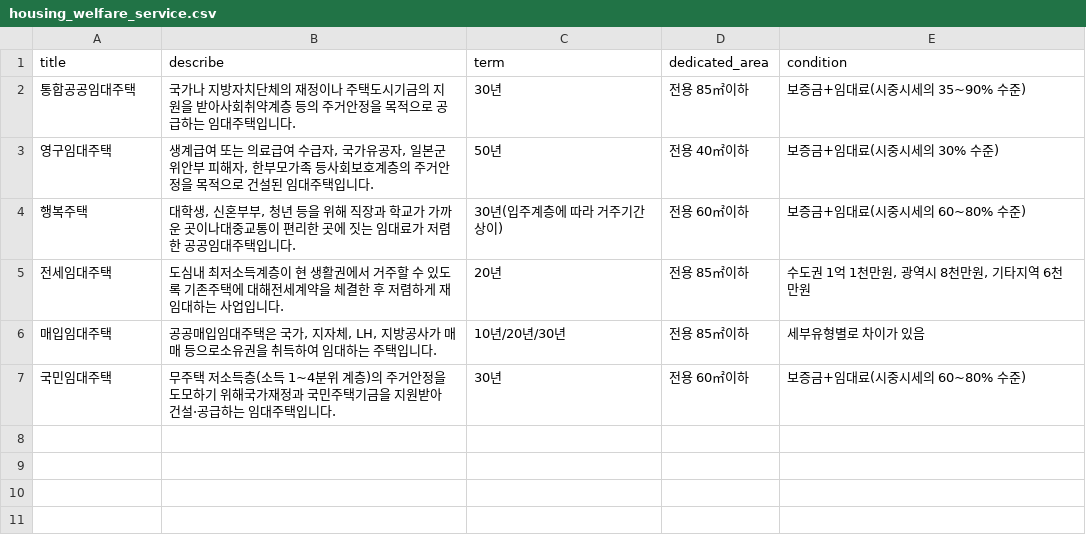
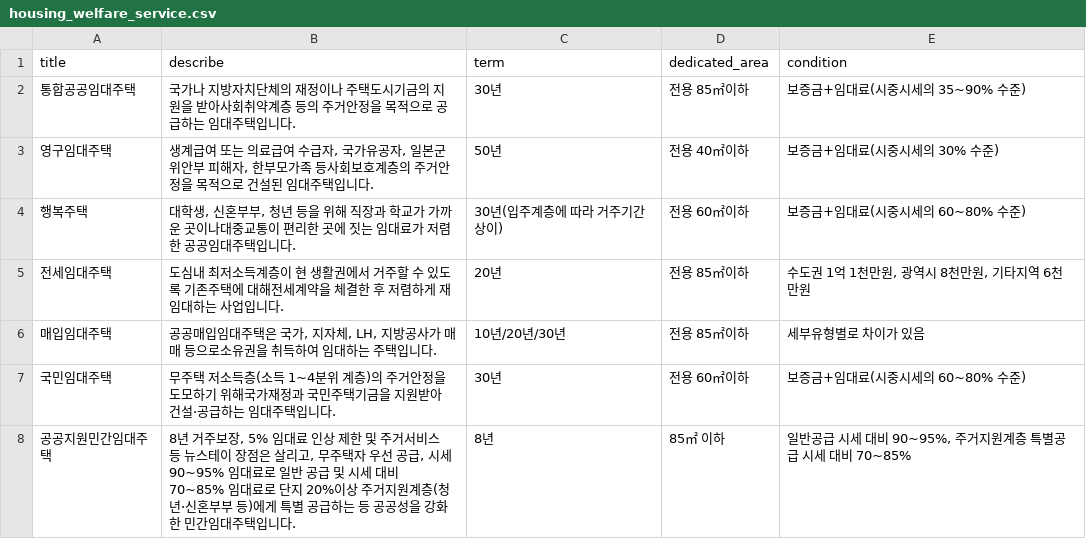
Before and after one commit to blackJJW/real_estate_team_2, a CSV file: data/welfare_info/housing_welfare_service.csv, drawn as a sheet.

```diff
--- a/data/welfare_info/housing_welfare_service.csv
+++ b/data/welfare_info/housing_welfare_service.csv
@@ -7 +7,2 @@
 국민임대주택,무주택 저소득층(소득 1~4분위 계층)의 주거안정을 도모하기 위해국가재정과 국민주택기금을 지원받아 건설·공급하는 임대주택입니다.,30년,전용 60㎡이하,보증금+임대료(시중시세의 60~80% 수준)
+공공지원민간임대주택,"8년 거주보장, 5% 임대료 인상 제한 및 주거서비스 등 뉴스테이 장점은 살리고, 무주택자 우선 공급, 시세 90~95% 임대료로 일반 공급 및 시세 대비 70~85% 임대료로 단지 20%이상 주거지원계층(청년·신혼부부 등)에게 특별 공급하는 등 공공성을 강화한 민간임대주택입니다.",8년,85㎡ 이하,"일반공급 시세 대비 90~95%, 주거지원계층 특별공급 시세 대비 70~85%"
```
Also changed, not shown: 5 other files.
